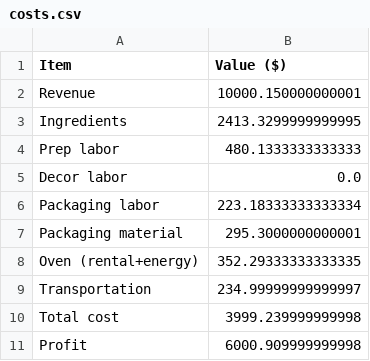
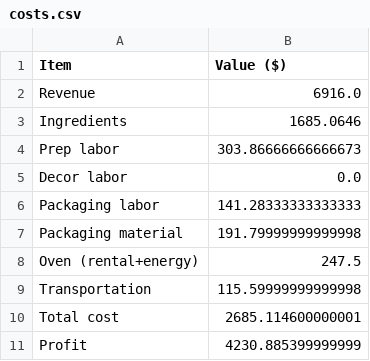
Before and after one commit to pieterrotteveel/Sweet-Market-Production-Planning-and-Pricing-Competition, a CSV file: results/costs.csv, drawn as a sheet.

Commit message:
Changes to be committed: 	modified:   README.md 	modified:   project_notebook.ipynb 	modified:   results/batches.csv 	new file:   results/batches_prices_coarse_to_fine.csv 	deleted:    results/best_demand.csv 	deleted:    results/best_demand_c2f_coord.csv 	deleted:    results/best_prices.csv 	deleted:    results/best_prices_bruteforce_subset.csv 	deleted:    results/best_prices_c2f_coord.csv 	deleted:    results/best_prices_c2f_single.csv 	renamed:    results/best_prices_c2f_all.csv -> results/best_prices_corse_to_fine.csv 	modified:   results/costs.csv 	new file:   results/costs_prices_coarse_to_fine.csv 	deleted:    results/enumeration_summary.csv 	modified:   results/plan.csv 	new file:   results/plan_prices_coarse_to_fine.csv

```diff
--- a/results/costs.csv
+++ b/results/costs.csv
@@ -1,11 +1,11 @@
 Item,Value ($)
-Revenue,10000.150000000001
-Ingredients,2413.3299999999995
-Prep labor,480.1333333333333
+Revenue,6916.0
+Ingredients,1685.0646
+Prep labor,303.86666666666673
 Decor labor,0.0
-Packaging labor,223.18333333333334
-Packaging material,295.3000000000001
-Oven (rental+energy),352.29333333333335
-Transportation,234.99999999999997
-Total cost,3999.239999999998
-Profit,6000.909999999998
+Packaging labor,141.28333333333333
+Packaging material,191.79999999999998
+Oven (rental+energy),247.5
+Transportation,115.59999999999998
+Total cost,2685.114600000001
+Profit,4230.885399999999
```
Also changed, not shown: results/plan.csv, 15 other files.
